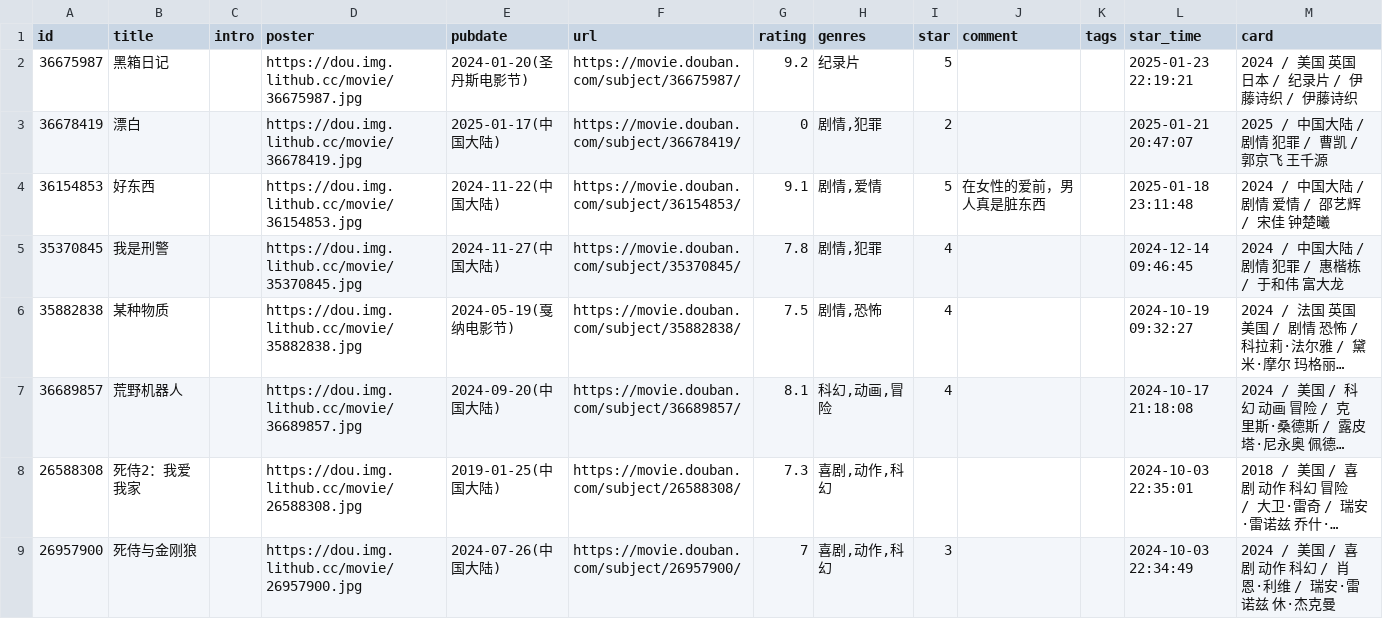
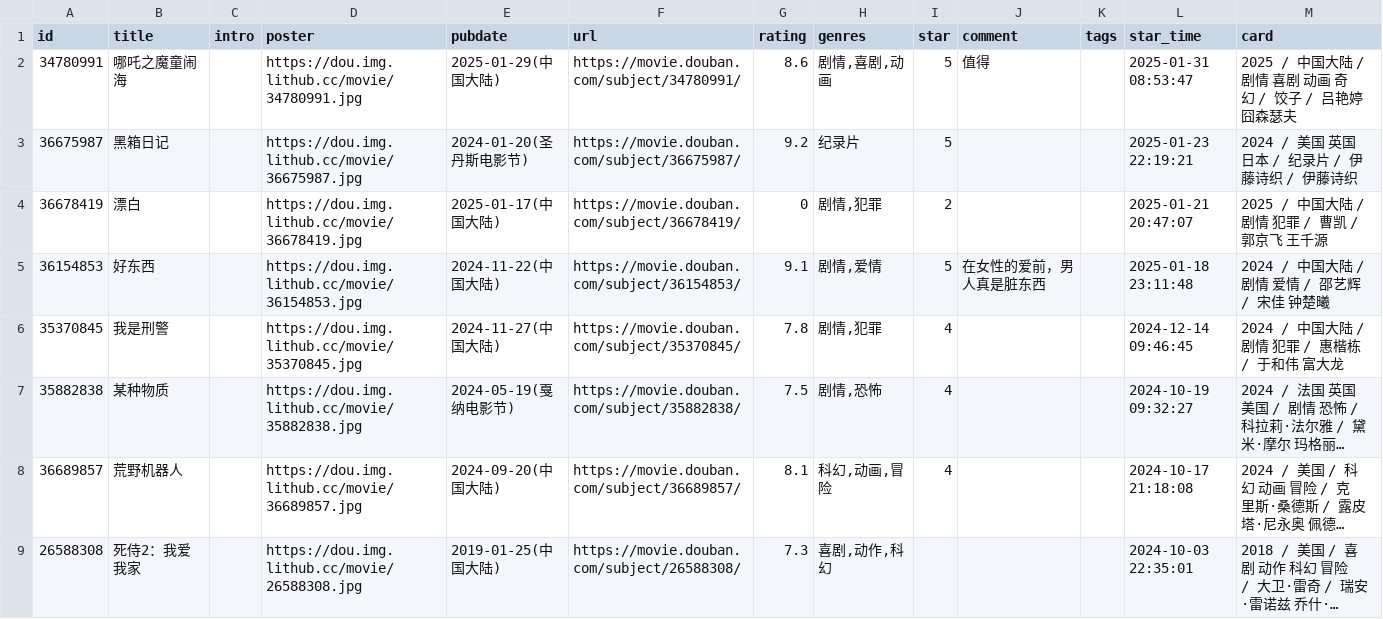
Before and after one commit to oldhand7/html-res-mm, a CSV file: data/douban/movie.csv, drawn as a sheet; only a part is shown; the shorter side is filled out with more unchanged rows; long unchanged cells end in ….

Commit message:
chore: update douban data

```diff
--- a/data/douban/movie.csv
+++ b/data/douban/movie.csv
@@ -1,2 +1,3 @@
 id,title,intro,poster,pubdate,url,rating,genres,star,comment,tags,star_time,card
+34780991,哪吒之魔童闹海,,https://dou.img.lithub.cc/movie/34780991.jpg,2025-01-29(中国大陆),https://movie.douban.com/subject/34780991/,8.6,"剧情,喜剧,动画",5,值得,,2025-01-31 08:53:47,2025 / 中国大陆 / 剧情 喜剧 动画 奇幻 / 饺子 / 吕艳婷 囧森瑟夫
 36675987,黑箱日记,,https://dou.img.lithub.cc/movie/36675987.jpg,2024-01-20(圣丹斯电影节),https://movie.douban.com/subject/36675987/,9.2,纪录片,5,,,2025-01-23 22:19:21,2024 / 美国 英国 日本 / 纪录片 / 伊藤诗织 / 伊藤诗织
```
